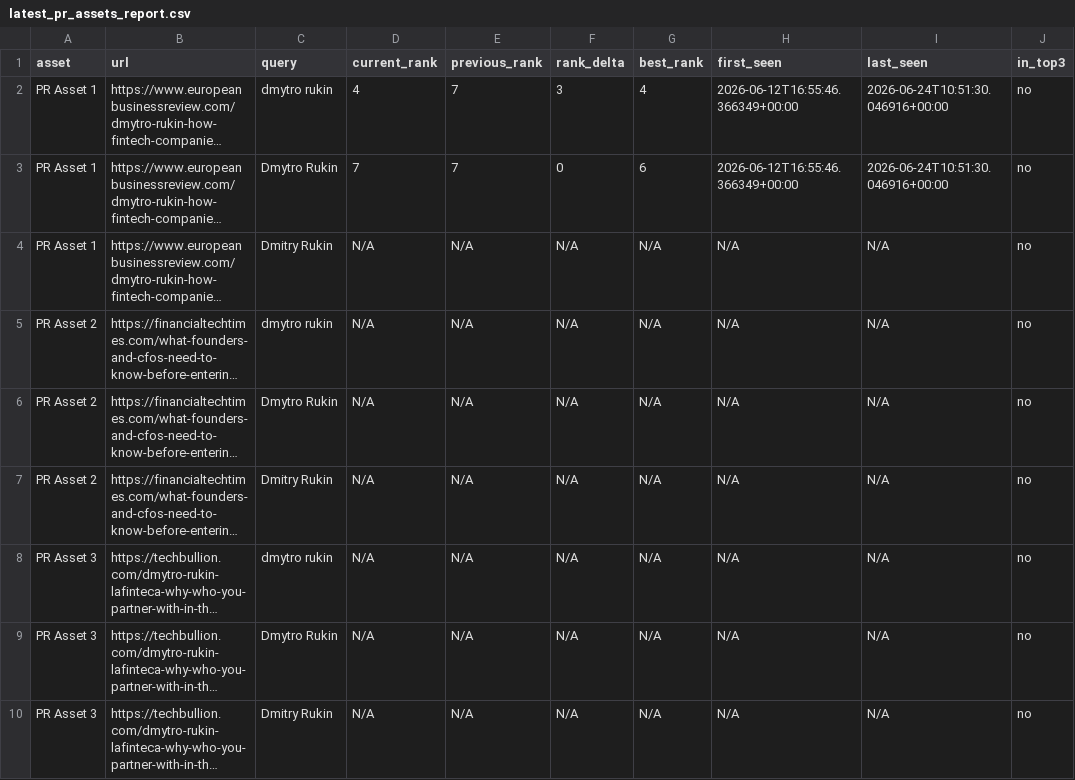
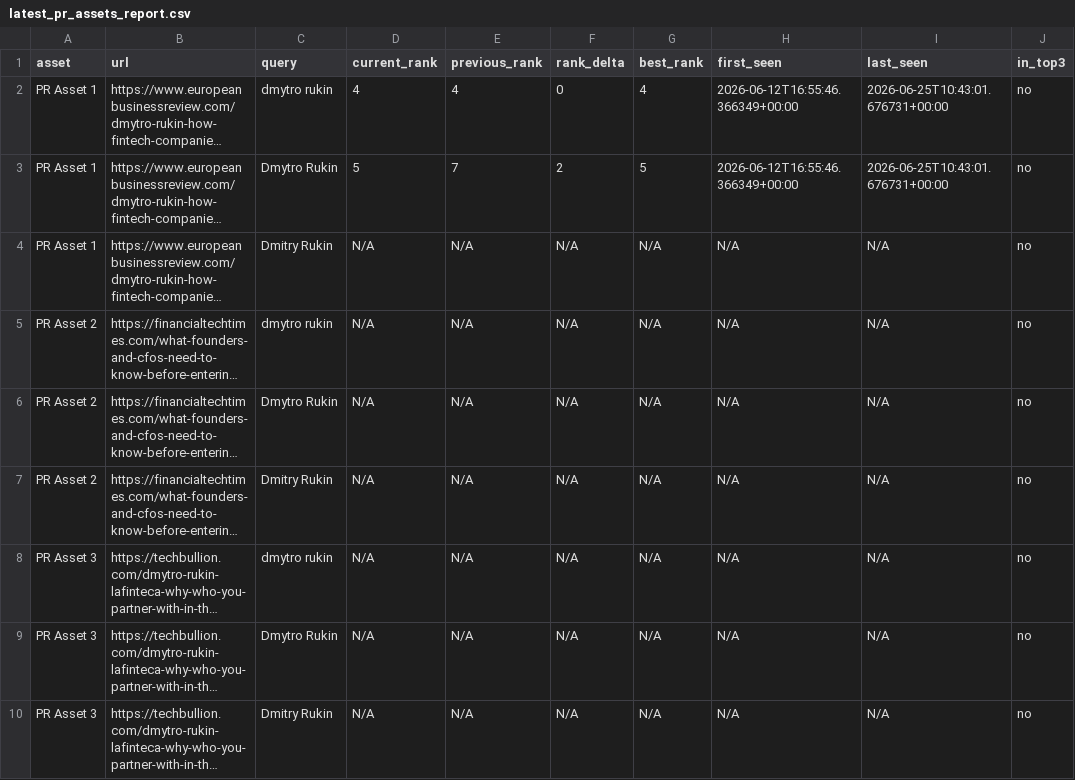
Before and after one commit to evgeniy-zelenyiy/serp-monitor-D, a CSV file: reports/pr_assets/latest_pr_assets_report.csv, drawn as a sheet; only a part is shown; long unchanged cells end in …; the diff names each change by its address in the sheet, - before the commit and + after, or states it on an @@ line.

```diff
--- a/reports/pr_assets/latest_pr_assets_report.csv
+++ b/reports/pr_assets/latest_pr_assets_report.csv
-E2 (previous_rank): 7
+E2 (previous_rank): 4
-F2 (rank_delta): 3
+F2 (rank_delta): 0
-I2:I3 (last_seen): 2026-06-24T10:51:30.046916+00:00
+I2:I3 (last_seen): 2026-06-25T10:43:01.676731+00:00
-D3 (current_rank): 7
+D3 (current_rank): 5
-F3 (rank_delta): 0
+F3 (rank_delta): 2
-G3 (best_rank): 6
+G3 (best_rank): 5
```
Also changed, not shown: docs/reports/pr_visibility/latest_pr_visibility_report.csv, reports/pr_visibility/latest_pr_visibility_report.csv, 10 other files.
